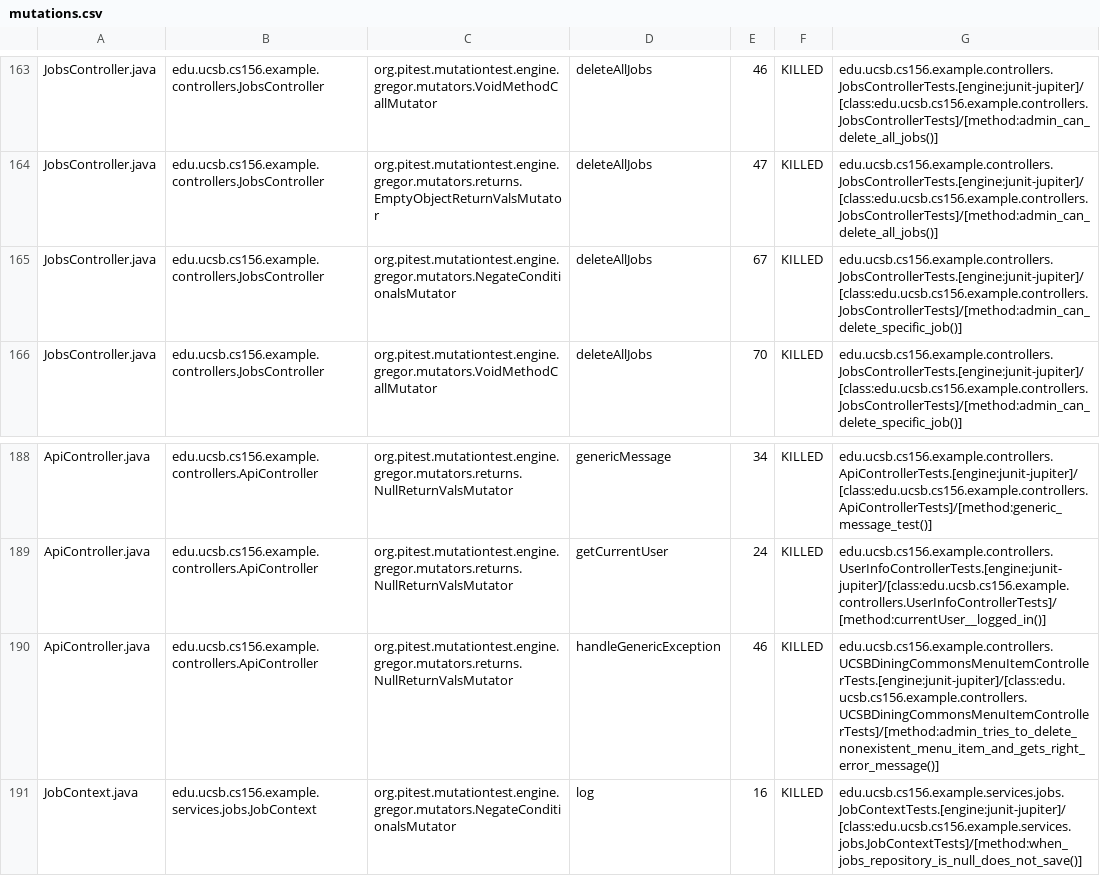
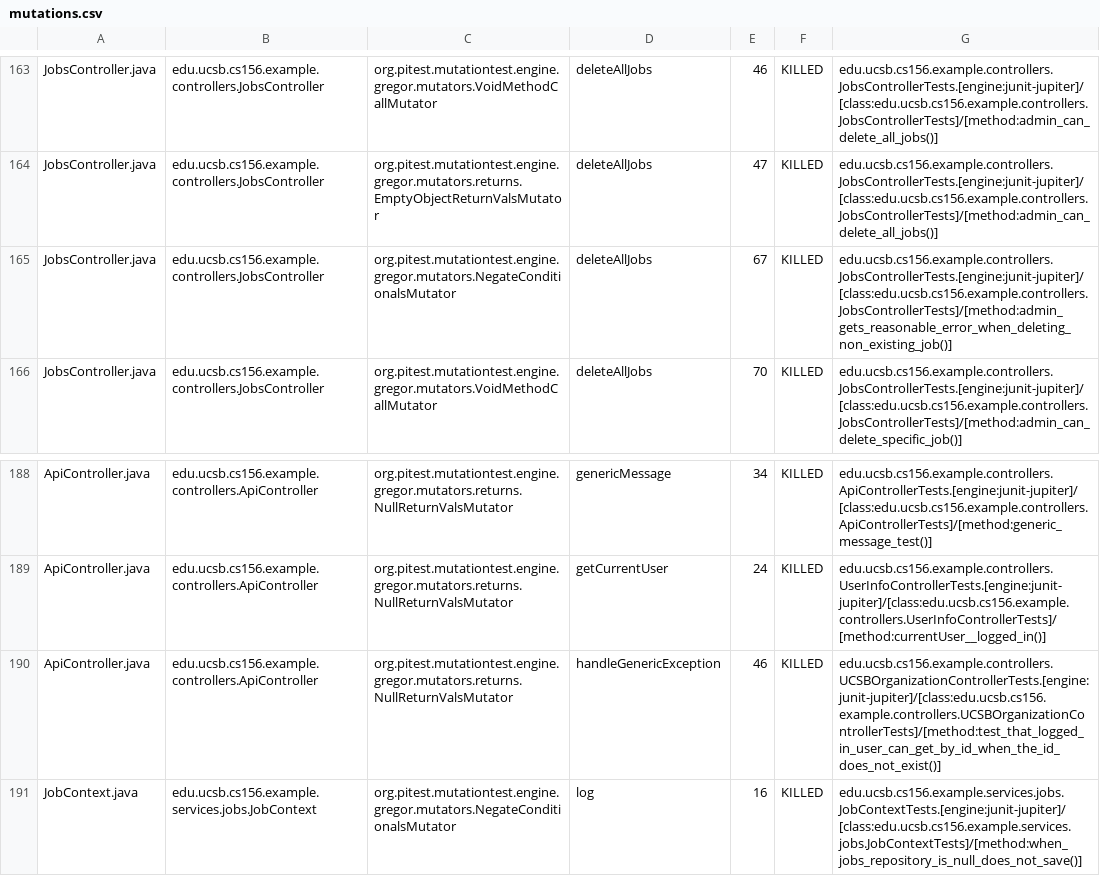
Before and after one commit to ucsb-cs156-s26/team02-s26-11, a CSV file: pitest/mutations.csv, drawn as a sheet; only a part is shown, gaps mark what is left out.

Commit message:
Deploying to gh-pages from @ ucsb-cs156-s26/team02-s26-11@ca67386a341322d387f05da55adb3753bdc07a16 🚀

```diff
--- a/pitest/mutations.csv
+++ b/pitest/mutations.csv
@@ -164,3 +164,3 @@ JobsController.java,edu.ucsb.cs156.example.controllers.JobsController,org.pitest
 JobsController.java,edu.ucsb.cs156.example.controllers.JobsController,org.pitest.mutationtest.engine.gregor.mutators.returns.EmptyObjectReturnValsMutator,deleteAllJobs,47,KILLED,edu.ucsb.cs156.example.controllers.JobsControllerTests.[engine:junit-jupiter]/[class:edu.ucsb.cs156.example.controllers.JobsControllerTests]/[method:admin_can_delete_all_jobs()]
-JobsController.java,edu.ucsb.cs156.example.controllers.JobsController,org.pitest.mutationtest.engine.gregor.mutators.NegateConditionalsMutator,deleteAllJobs,67,KILLED,edu.ucsb.cs156.example.controllers.JobsControllerTests.[engine:junit-jupiter]/[class:edu.ucsb.cs156.example.controllers.JobsControllerTests]/[method:admin_can_delete_specific_job()]
+JobsController.java,edu.ucsb.cs156.example.controllers.JobsController,org.pitest.mutationtest.engine.gregor.mutators.NegateConditionalsMutator,deleteAllJobs,67,KILLED,edu.ucsb.cs156.example.controllers.JobsControllerTests.[engine:junit-jupiter]/[class:edu.ucsb.cs156.example.controllers.JobsControllerTests]/[method:admin_gets_reasonable_error_when_deleting_non_existing_job()]
 JobsController.java,edu.ucsb.cs156.example.controllers.JobsController,org.pitest.mutationtest.engine.gregor.mutators.VoidMethodCallMutator,deleteAllJobs,70,KILLED,edu.ucsb.cs156.example.controllers.JobsControllerTests.[engine:junit-jupiter]/[class:edu.ucsb.cs156.example.controllers.JobsControllerTests]/[method:admin_can_delete_specific_job()]
@@ -189,3 +189,3 @@ ApiController.java,edu.ucsb.cs156.example.controllers.ApiController,org.pitest.m
 ApiController.java,edu.ucsb.cs156.example.controllers.ApiController,org.pitest.mutationtest.engine.gregor.mutators.returns.NullReturnValsMutator,getCurrentUser,24,KILLED,edu.ucsb.cs156.example.controllers.UserInfoControllerTests.[engine:junit-jupiter]/[class:edu.ucsb.cs156.example.controllers.UserInfoControllerTests]/[method:currentUser__logged_in()]
-ApiController.java,edu.ucsb.cs156.example.controllers.ApiController,org.pitest.mutationtest.engine.gregor.mutators.returns.NullReturnValsMutator,handleGenericException,46,KILLED,edu.ucsb.cs156.example.controllers.UCSBDiningCommonsMenuItemControllerTests.[engine:junit-jupiter]/[class:edu.ucsb.cs156.example.controllers.UCSBDiningCommonsMenuItemControllerTests]/[method:admin_tries_to_delete_nonexistent_menu_item_and_gets_right_error_message()]
+ApiController.java,edu.ucsb.cs156.example.controllers.ApiController,org.pitest.mutationtest.engine.gregor.mutators.returns.NullReturnValsMutator,handleGenericException,46,KILLED,edu.ucsb.cs156.example.controllers.UCSBOrganizationControllerTests.[engine:junit-jupiter]/[class:edu.ucsb.cs156.example.controllers.UCSBOrganizationControllerTests]/[method:test_that_logged_in_user_can_get_by_id_when_the_id_does_not_exist()]
 JobContext.java,edu.ucsb.cs156.example.services.jobs.JobContext,org.pitest.mutationtest.engine.gregor.mutators.NegateConditionalsMutator,log,16,KILLED,edu.ucsb.cs156.example.services.jobs.JobContextTests.[engine:junit-jupiter]/[class:edu.ucsb.cs156.example.services.jobs.JobContextTests]/[method:when_jobs_repository_is_null_does_not_save()]
```
Also changed, not shown: 22 other files.
